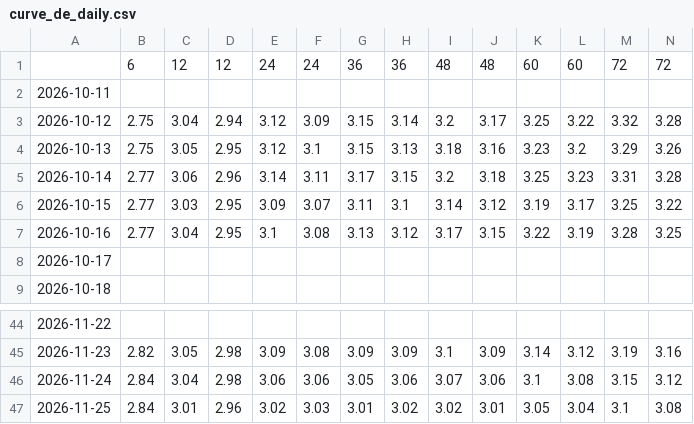
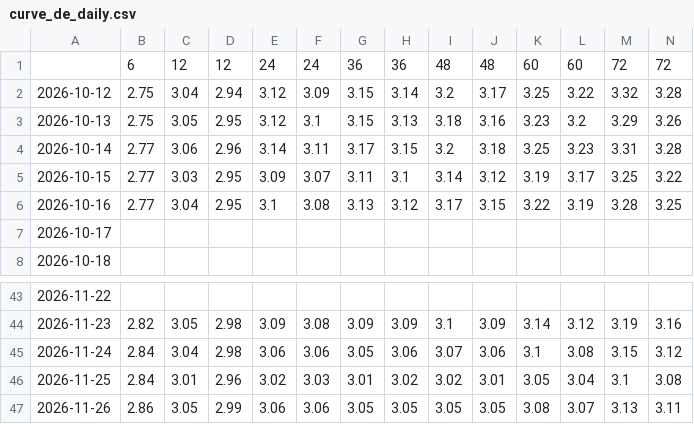
Before and after one commit to joshberelowitz-hub/fm-7k2q, a CSV file: data/curve_de_daily.csv, drawn as a sheet; only a part is shown, gaps mark what is left out; removed rows and columns are numbered as before the commit, all else as after; rows hold the shown columns only; the diff names each change by its address in the sheet, - before the commit and + after, or states it on an @@ line.

```diff
--- a/data/curve_de_daily.csv
+++ b/data/curve_de_daily.csv
-row 2: 2026-10-11
+row 47: 2026-11-26 | 2.86 | 3.05 | 2.99 | 3.06 | 3.06 | 3.05 | 3.05 | 3.05 | 3.05 | 3.08 | 3.07 | 3.13 | 3.11
```
Also changed, not shown: data/curve_jp_mof.csv, data/curve_uk_daily.csv, 12 other files.
